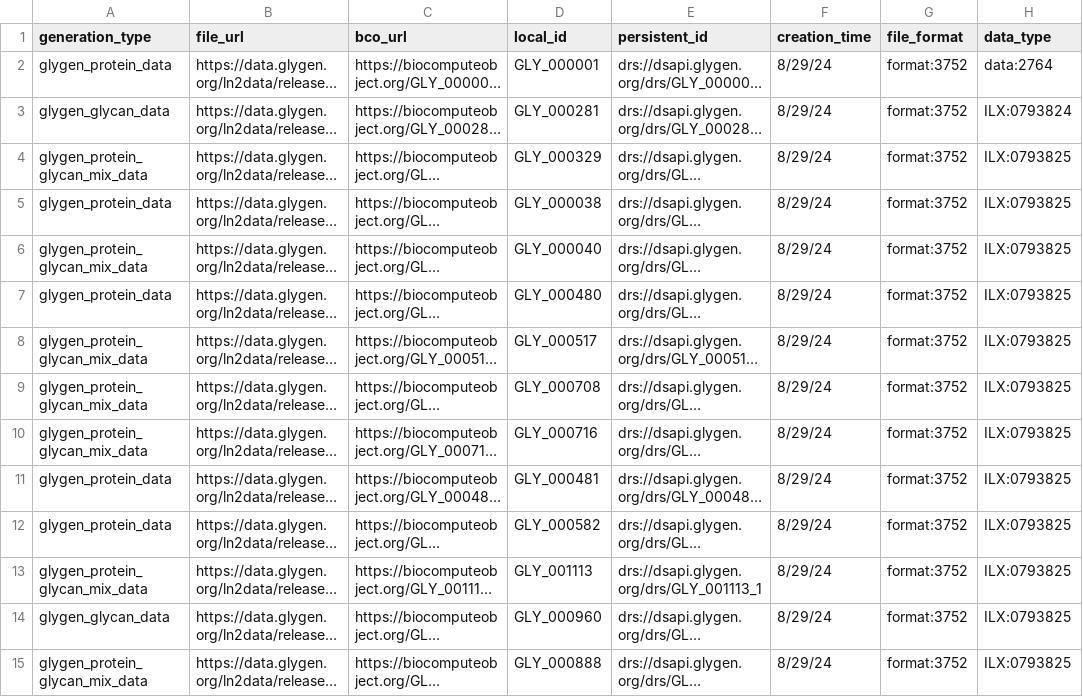
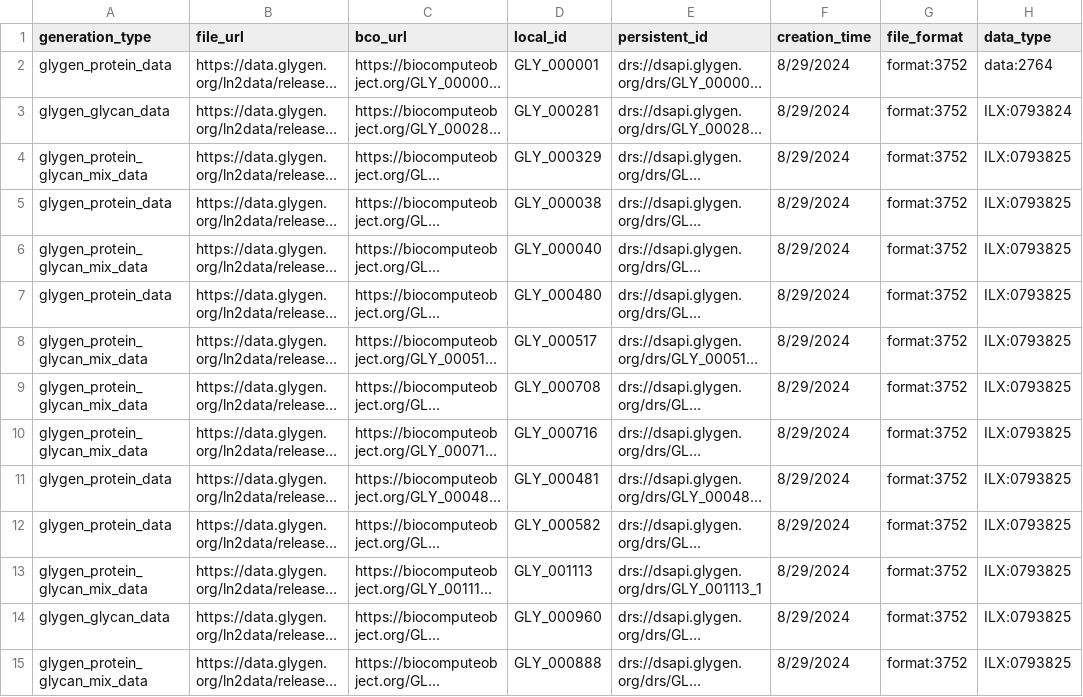
Before and after one commit to glygener/glygen.cfde.generator, a CSV file: data/files.csv, drawn as a sheet; only a part is shown; long unchanged cells end in …; the diff covers the shown part only; the diff names each change by its address in the sheet, - before the commit and + after, or states it on an @@ line.

```diff
--- a/data/files.csv
+++ b/data/files.csv
-F2:F15 (creation_time): 8/29/24
+F2:F15 (creation_time): 8/29/2024
```
Also changed, not shown: 84 edited cells elsewhere in this file, 1 other file.
